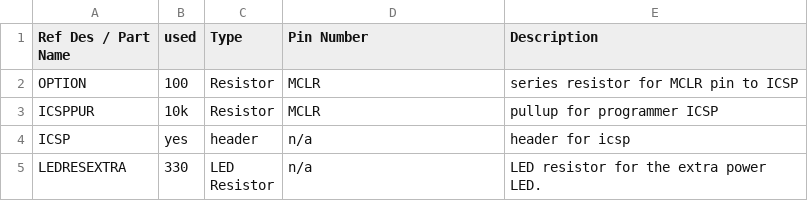
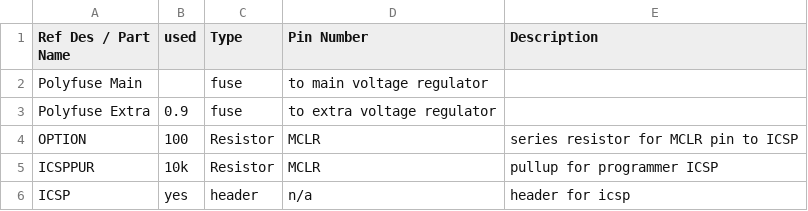
Before and after one commit to Frothbeast/iotHeaterbox, a CSV file: PIC/BOM.csv, drawn as a sheet; only a part is shown; the shorter side is filled out with more unchanged rows; the diff names each change by its address in the sheet, - before the commit and + after, or states it on an @@ line.

Commit message:
final refinements
Signed-off-by: Frothbeast <frothbeast@gmail.com>

```diff
--- a/PIC/BOM.csv
+++ b/PIC/BOM.csv
+row 2: Polyfuse Main |  | fuse | to main voltage regulator
+row 3: Polyfuse Extra | 0.9 | fuse | to extra voltage regulator
```
